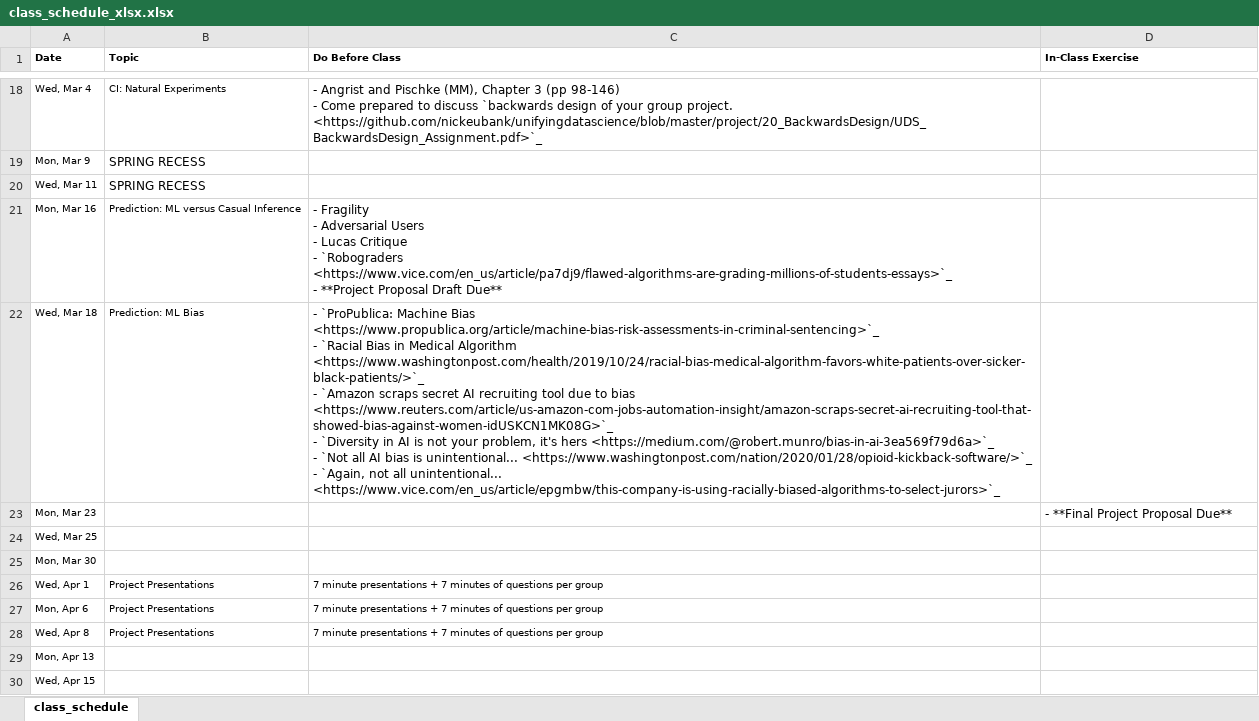
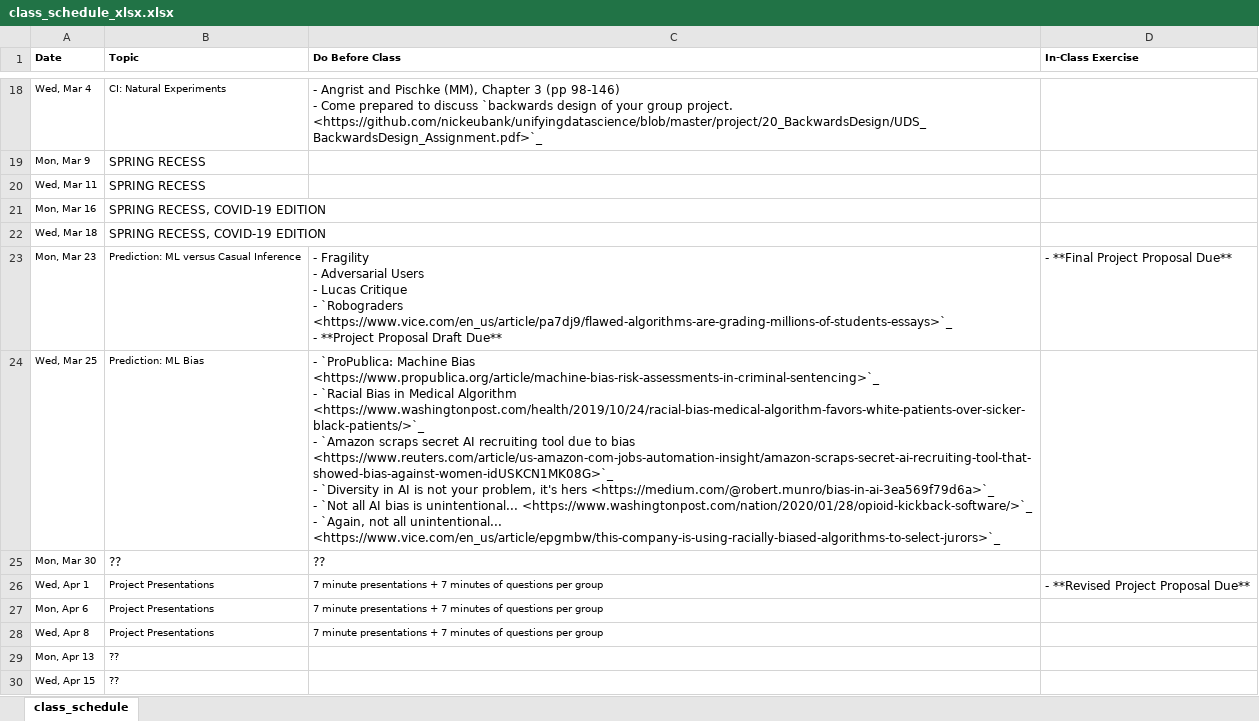
Before and after one commit to nickeubank/unifyingdatascience, an Excel workbook: source/class_schedule_xlsx.xlsx, sheet class_schedule, drawn as a sheet; only a part is shown, gaps mark what is left out; values as stored, in another font and other column widths than the file's, no borders; ↵ is a line break in a cell; the diff names each change by its address in the sheet, - before the commit and + after, or states it on an @@ line.

Commit message:
update for covid19 schedule

```diff
--- a/source/class_schedule_xlsx.xlsx (sheet class_schedule)
+++ b/source/class_schedule_xlsx.xlsx (sheet class_schedule)
-B21 (Topic): Prediction: ML versus Casual Inference
+B21 (Topic): SPRING RECESS, COVID-19 EDITION
@@ B21:B22 text size: larger @@
-C21 (Do Before Class): - Fragility ↵ - Adversarial Users ↵ - Lucas Critique ↵ - `Robograders <https://www.vice.com/en_us/article/pa7dj9/flawed-algorithms-are-grading-millions-of-students-essays>`_ ↵ - **Project Proposal Draft Due**
+C21 (Do Before Class): (empty)
-B22 (Topic): Prediction: ML Bias
+B22 (Topic): SPRING RECESS, COVID-19 EDITION
-C22 (Do Before Class): - `ProPublica: Machine Bias <https://www.propublica.org/article/machine-bias-risk-assessments-in-criminal-sentencing>`_ ↵ - `Racial Bias in Medical Algorithm <https://www.washingtonpost.com/health/2019/10/24/racial-bias-medical-algorithm-favors-white-patients-over-sicker-black-patients/>`_ ↵ - `Amazon scraps secret AI recruiting tool due to bias <https://www.reuters.com/article/us-amazon-com-jobs-automation-insight/amazon-scraps-secret-ai-recruiting-tool-that-showed-bias-against-women-idUSKCN1MK08G>`_ ↵ - `Diversity in AI is not your problem, it's hers <https://medium.com/@robert.munro/bias-in-ai-3ea569f79d6a>`_ ↵ - `Not all AI bias is unintentional... <https://www.washingtonpost.com/nation/2020/01/28/opioid-kickback-software/>`_ ↵ - `Again, not all unintentional... <https://www.vice.com/en_us/article/epgmbw/this-company-is-using-racially-biased-algorithms-to-select-jurors>`_
+C22 (Do Before Class): (empty)
-B23 (Topic): (empty)
+B23 (Topic): Prediction: ML versus Casual Inference
-C23 (Do Before Class): (empty)
+C23 (Do Before Class): - Fragility ↵ - Adversarial Users ↵ - Lucas Critique ↵ - `Robograders <https://www.vice.com/en_us/article/pa7dj9/flawed-algorithms-are-grading-millions-of-students-essays>`_ ↵ - **Project Proposal Draft Due**
-B24 (Topic): (empty)
+B24 (Topic): Prediction: ML Bias
-C24 (Do Before Class): (empty)
+C24 (Do Before Class): - `ProPublica: Machine Bias <https://www.propublica.org/article/machine-bias-risk-assessments-in-criminal-sentencing>`_ ↵ - `Racial Bias in Medical Algorithm <https://www.washingtonpost.com/health/2019/10/24/racial-bias-medical-algorithm-favors-white-patients-over-sicker-black-patients/>`_ ↵ - `Amazon scraps secret AI recruiting tool due to bias <https://www.reuters.com/article/us-amazon-com-jobs-automation-insight/amazon-scraps-secret-ai-recruiting-tool-that-showed-bias-against-women-idUSKCN1MK08G>`_ ↵ - `Diversity in AI is not your problem, it's hers <https://medium.com/@robert.munro/bias-in-ai-3ea569f79d6a>`_ ↵ - `Not all AI bias is unintentional... <https://www.washingtonpost.com/nation/2020/01/28/opioid-kickback-software/>`_ ↵ - `Again, not all unintentional... <https://www.vice.com/en_us/article/epgmbw/this-company-is-using-racially-biased-algorithms-to-select-jurors>`_
-B25 (Topic): (empty)
+B25 (Topic): ??
-C25 (Do Before Class): (empty)
+C25 (Do Before Class): ??
-D26 (In-Class Exercise): (empty)
+D26 (In-Class Exercise): - **Revised Project Proposal Due**
-B29:B30 (Topic): (empty)
+B29:B30 (Topic): ??
```
Also changed, not shown: 5 other files.
